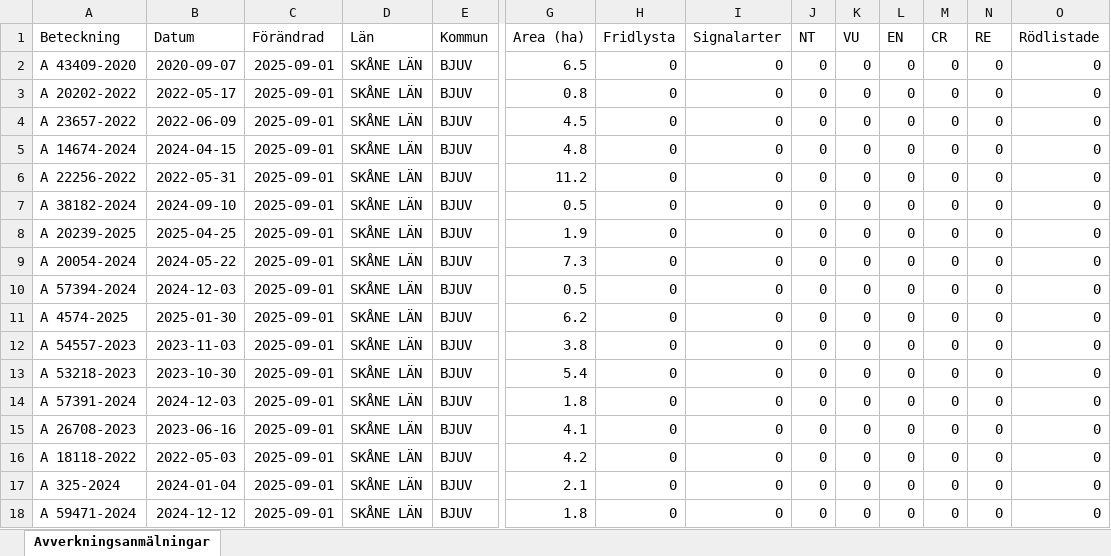
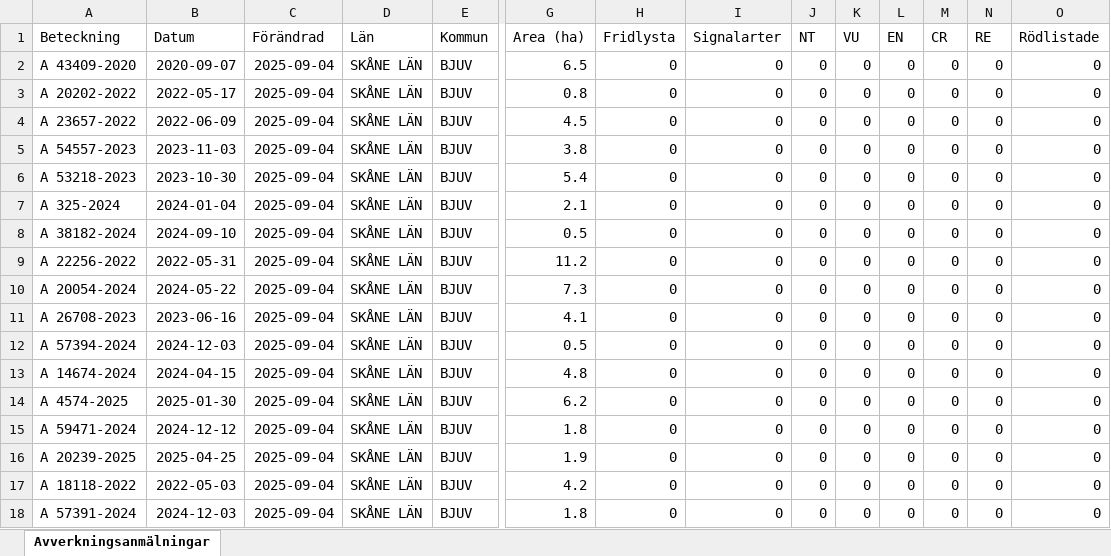
Before and after one commit to klasma/Logging_1260, an Excel workbook: Översikt BJUV.xlsx, sheet Avverkningsanmälningar, drawn as a sheet; only a part is shown, gaps mark what is left out; values as stored, in another font and other column widths than the file's, no borders; removed rows and columns are numbered as before the commit, all else as after; rows hold the shown columns only; the diff names each change by its address in the sheet, - before the commit and + after, or states it on an @@ line.

```diff
--- a/Översikt BJUV.xlsx (sheet Avverkningsanmälningar)
+++ b/Översikt BJUV.xlsx (sheet Avverkningsanmälningar)
-C2:C6 (Förändrad): 2025-09-01
+C2:C6 (Förändrad): 2025-09-04
-A5 (Beteckning): A 14674-2024
+A5 (Beteckning): A 54557-2023
-B5 (Datum): 2024-04-15
+B5 (Datum): 2023-11-03
-G5 (Area (ha)): 4.8
+G5 (Area (ha)): 3.8
-A6 (Beteckning): A 22256-2022
+A6 (Beteckning): A 53218-2023
-B6 (Datum): 2022-05-31
+B6 (Datum): 2023-10-30
-G6 (Area (ha)): 11.2
+G6 (Area (ha)): 5.4
+row 7: A 325-2024 | 2024-01-04 | 2025-09-04 | SKÅNE LÄN | BJUV | 2.1 | 0 | 0 | 0 | 0 | 0 | 0 | 0 | 0
-C8:C10 (Förändrad): 2025-09-01
+C8:C10 (Förändrad): 2025-09-04
-A9 (Beteckning): A 20239-2025
+A9 (Beteckning): A 22256-2022
-B9 (Datum): 2025-04-25
+B9 (Datum): 2022-05-31
-G9 (Area (ha)): 1.9
+G9 (Area (ha)): 11.2
+row 11: A 26708-2023 | 2023-06-16 | 2025-09-04 | SKÅNE LÄN | BJUV | 4.1 | 0 | 0 | 0 | 0 | 0 | 0 | 0 | 0
-C12 (Förändrad): 2025-09-01
+C12 (Förändrad): 2025-09-04
+row 13: A 14674-2024 | 2024-04-15 | 2025-09-04 | SKÅNE LÄN | BJUV | 4.8 | 0 | 0 | 0 | 0 | 0 | 0 | 0 | 0
-C14 (Förändrad): 2025-09-01
+C14 (Förändrad): 2025-09-04
-row 12: A 54557-2023 | 2023-11-03 | 2025-09-01 | SKÅNE LÄN | BJUV | 3.8 | 0 | 0 | 0 | 0 | 0 | 0 | 0 | 0
-row 13: A 53218-2023 | 2023-10-30 | 2025-09-01 | SKÅNE LÄN | BJUV | 5.4 | 0 | 0 | 0 | 0 | 0 | 0 | 0 | 0
-A15 (Beteckning): A 57391-2024
+A15 (Beteckning): A 59471-2024
-B15 (Datum): 2024-12-03
+B15 (Datum): 2024-12-12
-C15:C17 (Förändrad): 2025-09-01
+C15:C17 (Förändrad): 2025-09-04
-A16 (Beteckning): A 26708-2023
+A16 (Beteckning): A 20239-2025
-B16 (Datum): 2023-06-16
+B16 (Datum): 2025-04-25
-G16 (Area (ha)): 4.1
+G16 (Area (ha)): 1.9
-row 17: A 325-2024 | 2024-01-04 | 2025-09-01 | SKÅNE LÄN | BJUV | 2.1 | 0 | 0 | 0 | 0 | 0 | 0 | 0 | 0
-A18 (Beteckning): A 59471-2024
+A18 (Beteckning): A 57391-2024
-B18 (Datum): 2024-12-12
+B18 (Datum): 2024-12-03
-C18 (Förändrad): 2025-09-01
+C18 (Förändrad): 2025-09-04
```
Also changed, not shown: 1 other file.
